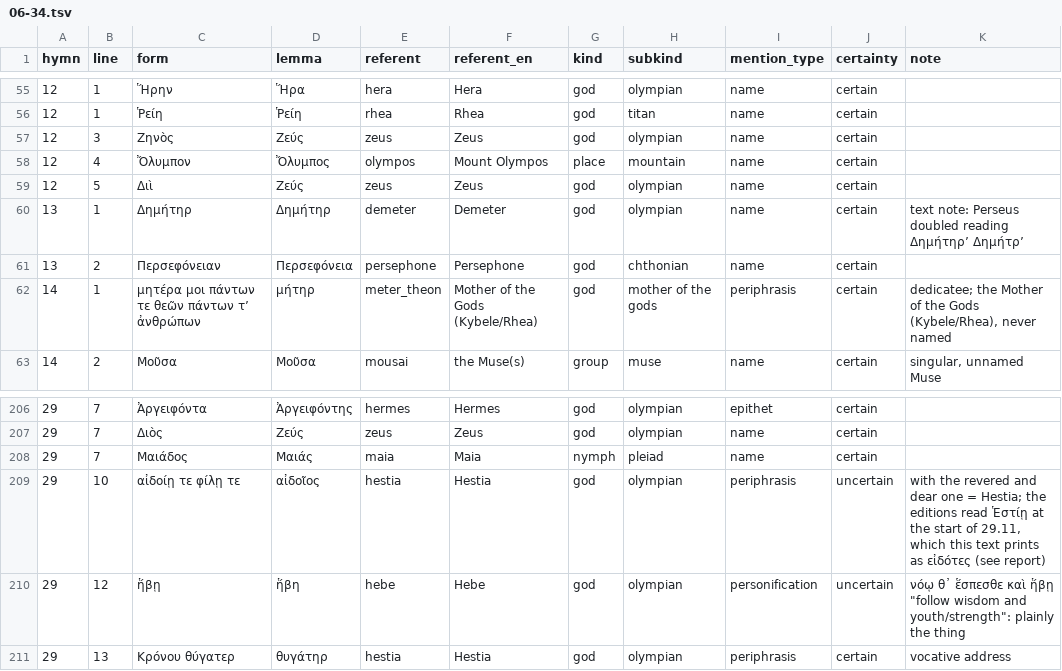
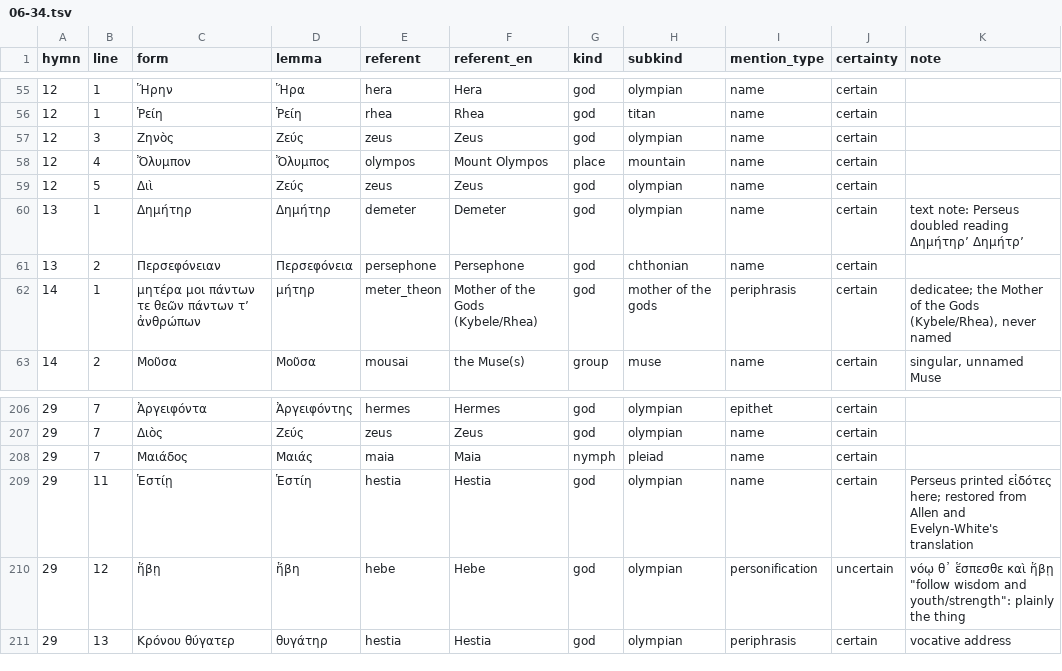
Before and after one commit to klutometis/hymnoi, a TSV file: data/extract/06-34.tsv, drawn as a sheet; only a part is shown, gaps mark what is left out.

```diff
--- a/data/extract/06-34.tsv
+++ b/data/extract/06-34.tsv
@@ -59,3 +59,3 @@ hymn	line	form	lemma	referent	referent_en	kind	subkind	mention_type	certainty	no
 12	5	Διὶ	Ζεύς	zeus	Zeus	god	olympian	name	certain	
-13	1	Δημήτηρ	Δημήτηρ	demeter	Demeter	god	olympian	name	certain	text note: Perseus doubled reading Δημήτηρ’ Δημήτρ’
+13	1	Δημήτηρ	Δημήτηρ	demeter	Demeter	god	olympian	name	certain	text note: Perseus doubled reading Δημήτηρʼ Δημήτρʼ
 13	2	Περσεφόνειαν	Περσεφόνεια	persephone	Persephone	god	chthonian	name	certain	
@@ -208,3 +208,3 @@ hymn	line	form	lemma	referent	referent_en	kind	subkind	mention_type	certainty	no
 29	7	Μαιάδος	Μαιάς	maia	Maia	nymph	pleiad	name	certain	
-29	10	αἰδοίῃ τε φίλῃ τε	αἰδοῖος	hestia	Hestia	god	olympian	periphrasis	uncertain	"with the revered and dear one" = Hestia; the editions read Ἑστίῃ at the start of 29.11, which this text prints as εἰδότες (see report)
+29	11	Ἑστίῃ	Ἑστίη	hestia	Hestia	god	olympian	name	certain	Perseus printed εἰδότες here; restored from Allen and Evelyn-White's translation
 29	12	ἥβῃ	ἥβη	hebe	Hebe	god	olympian	personification	uncertain	νόῳ θ᾽ ἕσπεσθε καὶ ἥβῃ "follow wisdom and youth/strength": plainly the thing
```
Also changed, not shown: data/text/greek.tsv, 2 other files.
